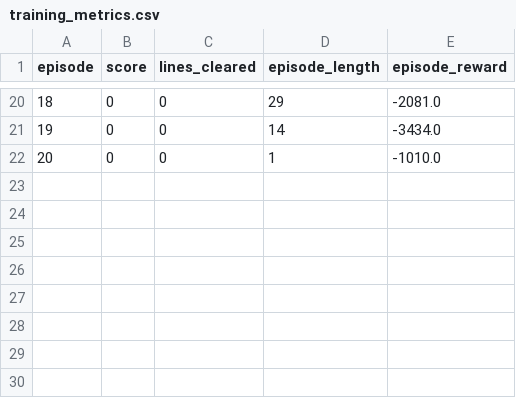
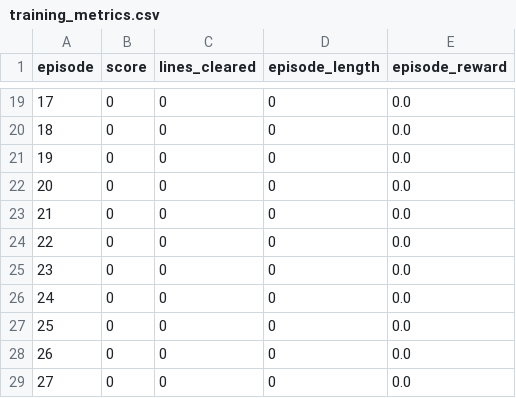
Before and after one commit to Anandhex/tetris-multi, a CSV file: python/training_metrics.csv, drawn as a sheet; only a part is shown, gaps mark what is left out; addresses are those after the commit; the diff covers the shown part only; the diff names each change by its address in the sheet, - before the commit and + after, or states it on an @@ line.

```diff
--- a/python/training_metrics.csv
+++ b/python/training_metrics.csv
@@ column A (episode) renumbered between rows 6 and 21 @@
-D19 (episode_length): 29
+D19 (episode_length): 0
-E19 (episode_reward): -2081.0
+E19 (episode_reward): 0.0
-D20 (episode_length): 14
+D20 (episode_length): 0
-E20 (episode_reward): -3434.0
+E20 (episode_reward): 0.0
-D21 (episode_length): 1
+D21 (episode_length): 0
-E21 (episode_reward): -1010.0
+E21 (episode_reward): 0.0
+row 22: 20 | 0 | 0 | 0 | 0.0
+row 23: 21 | 0 | 0 | 0 | 0.0
+row 24: 22 | 0 | 0 | 0 | 0.0
+row 25: 23 | 0 | 0 | 0 | 0.0
+row 26: 24 | 0 | 0 | 0 | 0.0
+row 27: 25 | 0 | 0 | 0 | 0.0
+row 28: 26 | 0 | 0 | 0 | 0.0
+row 29: 27 | 0 | 0 | 0 | 0.0
```
Also changed, not shown: 5 added rows, 6 removed rows and 21 edited cells elsewhere in this file, 3 other files.
